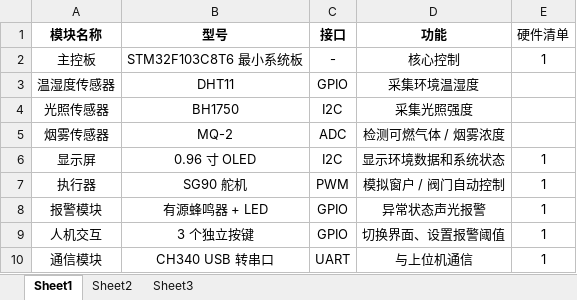
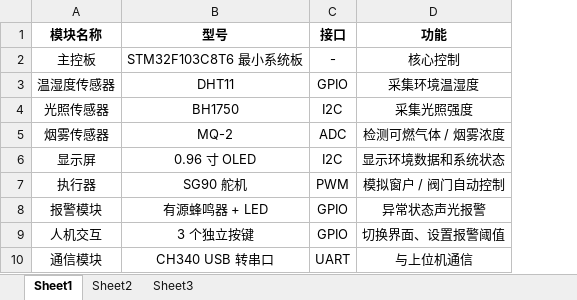
Before and after one commit to mofan355/EvnMonitor, an Excel workbook: EvnMonitor.xlsx, sheet Sheet1, drawn as a sheet; values as stored, in another font and other column widths than the file's, no borders; the diff names each change by its address in the sheet, - before the commit and + after, or states it on an @@ line.

```diff
--- a/EvnMonitor.xlsx (sheet Sheet1)
+++ b/EvnMonitor.xlsx (sheet Sheet1)
-column E (硬件清单), rows 2-10: 1 |  |  |  | 1 | 1 | 1 | 1 | 1
```
Also changed, not shown: 16 other files.
